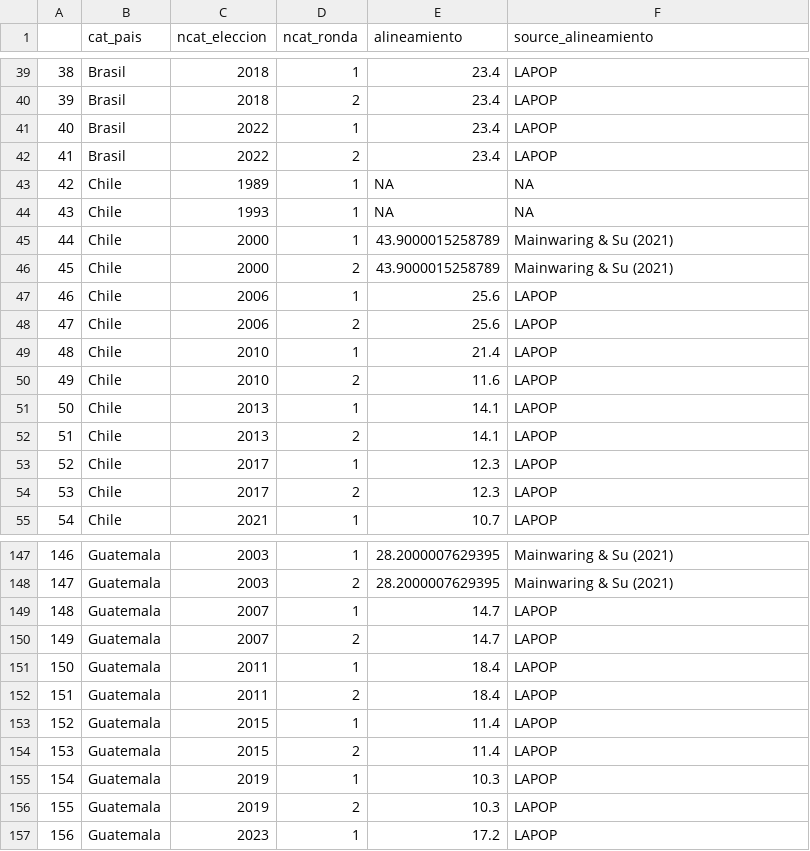
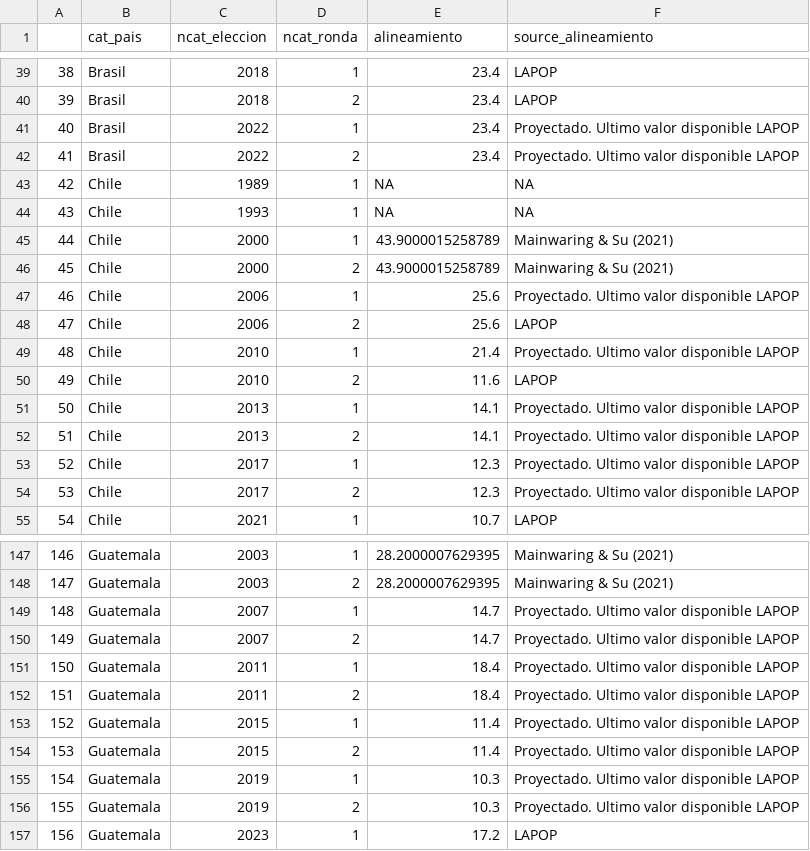
Before and after one commit to verenahantzsch/debates_latam2024, a CSV file: tesis_doctorado/datav2023/indicador_alineamiento.csv, drawn as a sheet; only a part is shown, gaps mark what is left out; the diff covers the shown part only.

Commit message:
segui acomodando bastante data, todavia hay pendientes igual

```diff
--- a/tesis_doctorado/datav2023/indicador_alineamiento.csv
+++ b/tesis_doctorado/datav2023/indicador_alineamiento.csv
@@ -40,4 +40,4 @@
 "39","Brasil",2018,2,23.4,"LAPOP"
-"40","Brasil",2022,1,23.4,"LAPOP"
-"41","Brasil",2022,2,23.4,"LAPOP"
+"40","Brasil",2022,1,23.4,"Proyectado. Ultimo valor disponible LAPOP"
+"41","Brasil",2022,2,23.4,"Proyectado. Ultimo valor disponible LAPOP"
 "42","Chile",1989,1,NA,NA
@@ -46,10 +46,10 @@
 "45","Chile",2000,2,43.9000015258789,"Mainwaring & Su (2021)"
-"46","Chile",2006,1,25.6,"LAPOP"
+"46","Chile",2006,1,25.6,"Proyectado. Ultimo valor disponible LAPOP"
 "47","Chile",2006,2,25.6,"LAPOP"
-"48","Chile",2010,1,21.4,"LAPOP"
+"48","Chile",2010,1,21.4,"Proyectado. Ultimo valor disponible LAPOP"
 "49","Chile",2010,2,11.6,"LAPOP"
-"50","Chile",2013,1,14.1,"LAPOP"
-"51","Chile",2013,2,14.1,"LAPOP"
-"52","Chile",2017,1,12.3,"LAPOP"
-"53","Chile",2017,2,12.3,"LAPOP"
+"50","Chile",2013,1,14.1,"Proyectado. Ultimo valor disponible LAPOP"
+"51","Chile",2013,2,14.1,"Proyectado. Ultimo valor disponible LAPOP"
+"52","Chile",2017,1,12.3,"Proyectado. Ultimo valor disponible LAPOP"
+"53","Chile",2017,2,12.3,"Proyectado. Ultimo valor disponible LAPOP"
 "54","Chile",2021,1,10.7,"LAPOP"
@@ -148,10 +148,10 @@
 "147","Guatemala",2003,2,28.2000007629395,"Mainwaring & Su (2021)"
-"148","Guatemala",2007,1,14.7,"LAPOP"
-"149","Guatemala",2007,2,14.7,"LAPOP"
-"150","Guatemala",2011,1,18.4,"LAPOP"
-"151","Guatemala",2011,2,18.4,"LAPOP"
-"152","Guatemala",2015,1,11.4,"LAPOP"
-"153","Guatemala",2015,2,11.4,"LAPOP"
-"154","Guatemala",2019,1,10.3,"LAPOP"
-"155","Guatemala",2019,2,10.3,"LAPOP"
+"148","Guatemala",2007,1,14.7,"Proyectado. Ultimo valor disponible LAPOP"
+"149","Guatemala",2007,2,14.7,"Proyectado. Ultimo valor disponible LAPOP"
+"150","Guatemala",2011,1,18.4,"Proyectado. Ultimo valor disponible LAPOP"
+"151","Guatemala",2011,2,18.4,"Proyectado. Ultimo valor disponible LAPOP"
+"152","Guatemala",2015,1,11.4,"Proyectado. Ultimo valor disponible LAPOP"
+"153","Guatemala",2015,2,11.4,"Proyectado. Ultimo valor disponible LAPOP"
+"154","Guatemala",2019,1,10.3,"Proyectado. Ultimo valor disponible LAPOP"
+"155","Guatemala",2019,2,10.3,"Proyectado. Ultimo valor disponible LAPOP"
 "156","Guatemala",2023,1,17.2,"LAPOP"
```
Also changed, not shown: 36 edited cells elsewhere in this file, 3 other files.
